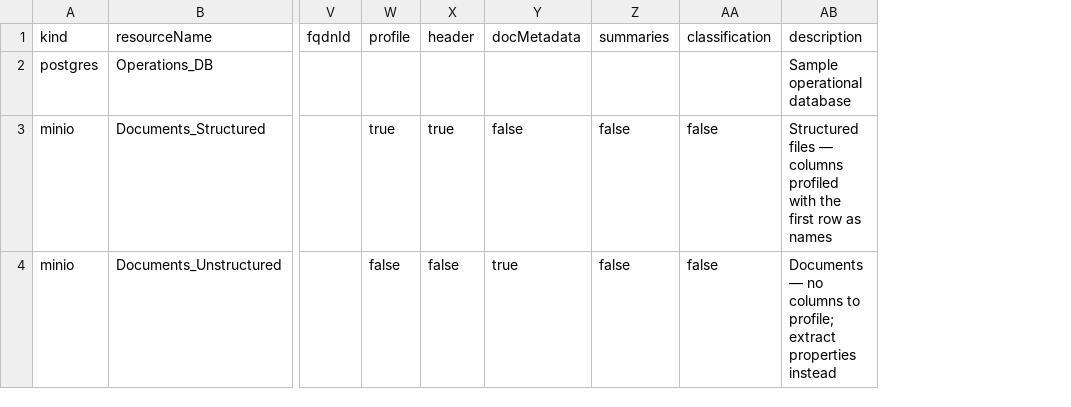
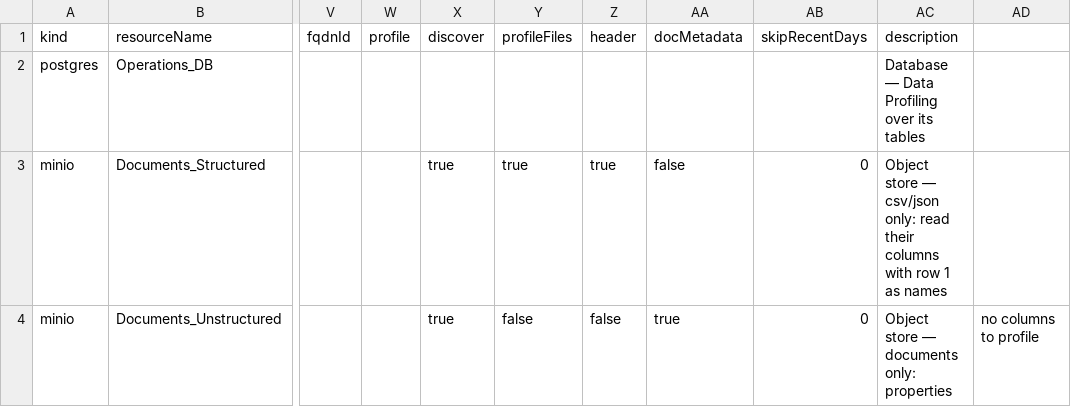
Before and after one commit to jporeilly/PDC-Glossary-Generator, a CSV file: glossary_generator/datasources.sample.csv, drawn as a sheet; only a part is shown, gaps mark what is left out; removed rows and columns are numbered as before the commit, all else as after; the diff names each change by its address in the sheet, - before the commit and + after, or states it on an @@ line.

```diff
--- a/glossary_generator/datasources.sample.csv
+++ b/glossary_generator/datasources.sample.csv
+column X (discover), rows 3-4: true | true
+column Y (profileFiles), rows 3-4: true | false
-column Z (summaries), rows 3-4: false | false
-column AA (classification), rows 3-4: false | false
+column AB (skipRecentDays), rows 3-4: 0 | 0
+column AD, row 4: no columns to profile
-AC2 (description): Sample operational database
+AC2 (description): Database — Data Profiling over its tables
-W3 (profile): true
+W3 (profile): (empty)
-AC3 (description): Structured files — columns profiled with the first row as names
+AC3 (description): Object store — csv/json only: read their columns with row 1 as names
-W4 (profile): false
+W4 (profile): (empty)
-AC4 (description): Documents — no columns to profile; extract properties instead
+AC4 (description): Object store — documents only: properties
```
Also changed, not shown: 13 other files.
